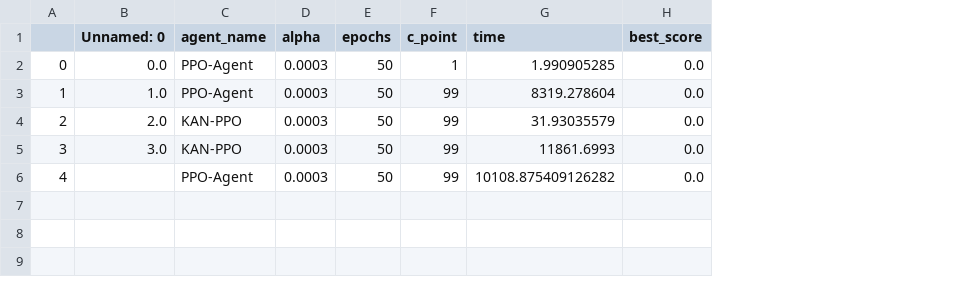
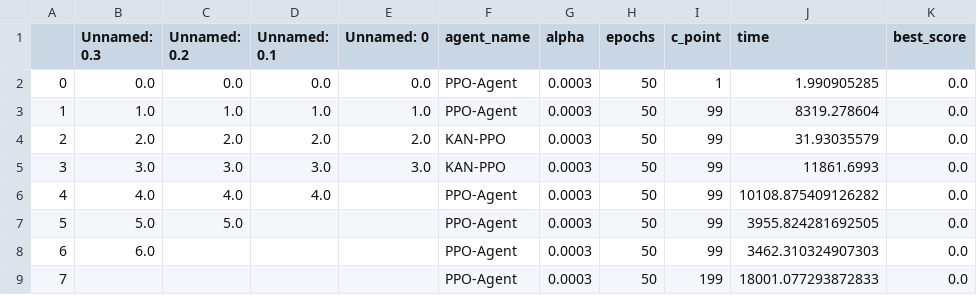
Before and after one commit to MorningStarTM/L2RPN-case5-study, a CSV file: result/result.csv, drawn as a sheet; the diff names each change by its address in the sheet, - before the commit and + after, or states it on an @@ line.

```diff
--- a/result/result.csv
+++ b/result/result.csv
+column B (Unnamed: 0.3), rows 2-6: 0.0 | 1.0 | 2.0 | 3.0 | 4.0
+column C (Unnamed: 0.2), rows 2-6: 0.0 | 1.0 | 2.0 | 3.0 | 4.0
+column D (Unnamed: 0.1), rows 2-6: 0.0 | 1.0 | 2.0 | 3.0 | 4.0
+row 7: 5 | 5.0 | 5.0 |  |  | PPO-Agent | 0.0003 | 50 | 99 | 3955.824281692505 | 0.0
+row 8: 6 | 6.0 |  |  |  | PPO-Agent | 0.0003 | 50 | 99 | 3462.310324907303 | 0.0
+row 9: 7 |  |  |  |  | PPO-Agent | 0.0003 | 50 | 199 | 18001.077293872833 | 0.0
```
Also changed, not shown: 4 other files.
